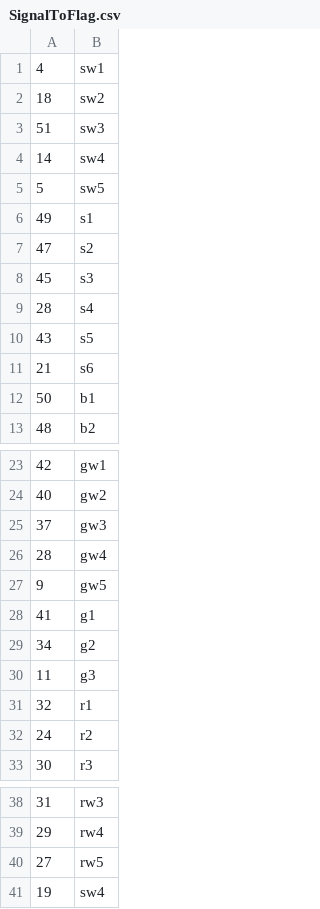
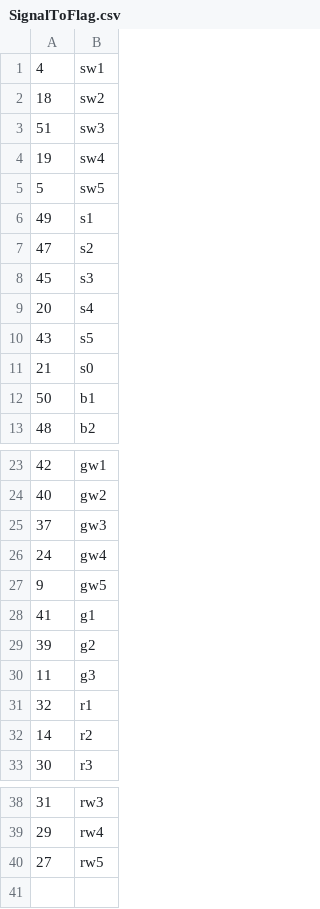
Before and after one commit to uniba-swt/swtbahn-cli, a CSV file: server/src/assets/game/flagGenerator/SignalToFlag.csv, drawn as a sheet; only a part is shown, gaps mark what is left out.

Commit message:
updated flag signal table

```diff
--- a/server/src/assets/game/flagGenerator/SignalToFlag.csv
+++ b/server/src/assets/game/flagGenerator/SignalToFlag.csv
@@ -3,3 +3,3 @@
 51,sw3
-14,sw4
+19,sw4
 5,sw5
@@ -8,5 +8,5 @@
 45,s3
-28,s4
+20,s4
 43,s5
-21,s6
+21,s0
 50,b1
@@ -25,9 +25,9 @@
 37,gw3
-28,gw4
+24,gw4
 9,gw5
 41,g1
-34,g2
+39,g2
 11,g3
 32,r1
-24,r2
+14,r2
 30,r3
@@ -40,2 +40 @@
 27,rw5
-19,sw4
```
Also changed, not shown: 2 other files.
